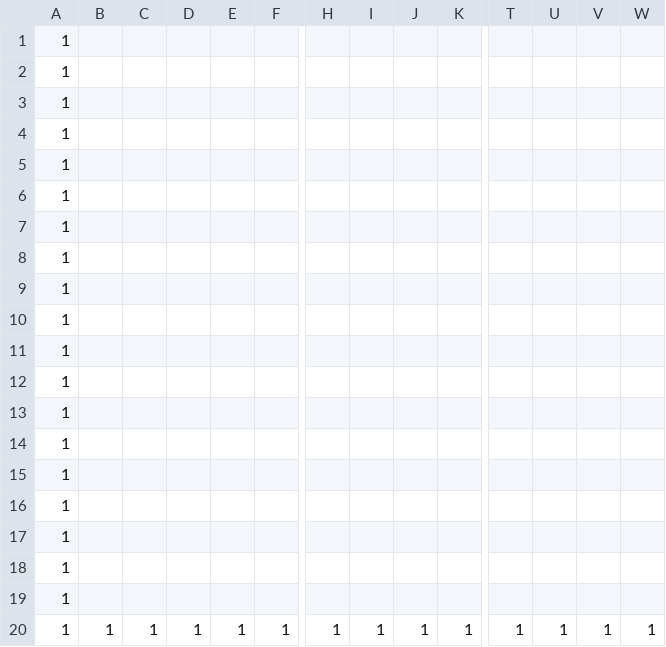
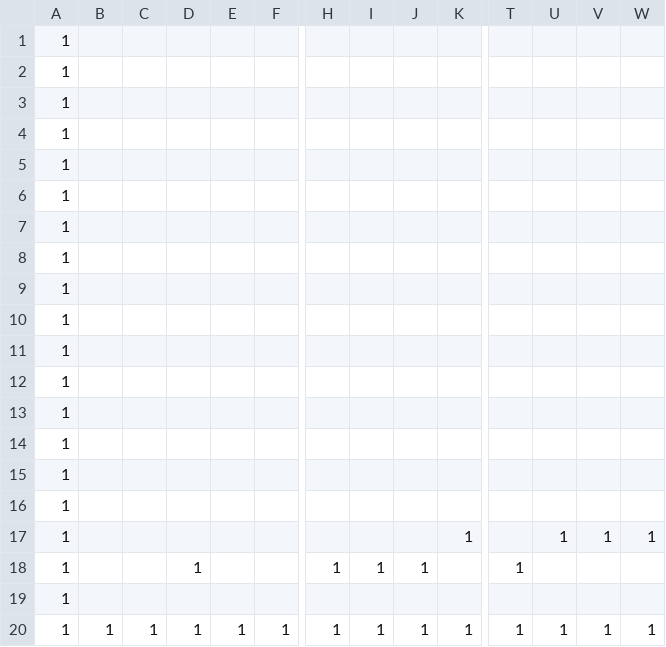
Before and after one commit to onknjpeel/AL3-Repository, a CSV file: DirectXGame/Resources/map.csv, drawn as a sheet; only a part is shown, gaps mark what is left out; removed rows and columns are numbered as before the commit, all else as after; rows hold the shown columns only; the diff names each change by its address in the sheet, - before the commit and + after, or states it on an @@ line.

```diff
--- a/DirectXGame/Resources/map.csv
+++ b/DirectXGame/Resources/map.csv
-row 17: 1
-row 18: 1
+row 17: 1 |  |  |  |  |  |  |  |  | 1 |  | 1 | 1 | 1
+row 18: 1 |  |  | 1 |  |  | 1 | 1 | 1 |  | 1
```
Also changed, not shown: 7 other files.
